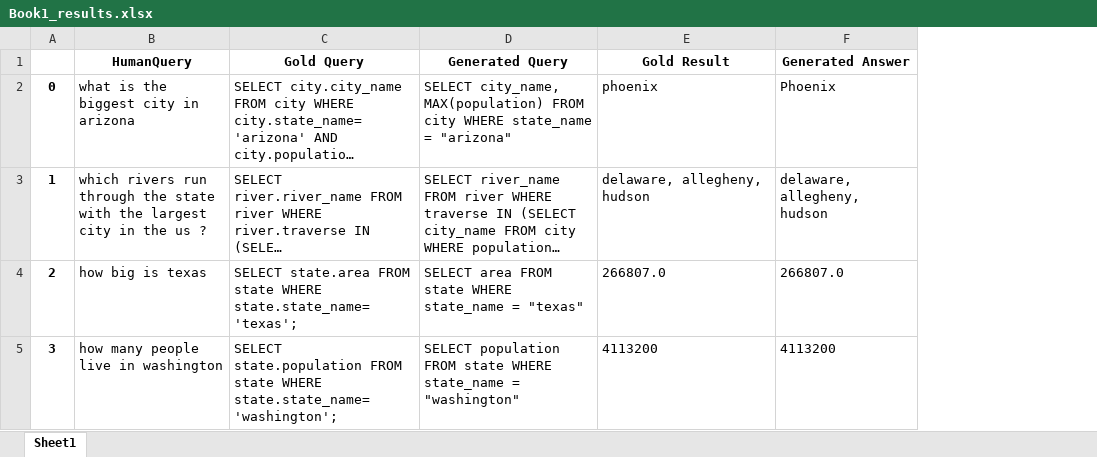
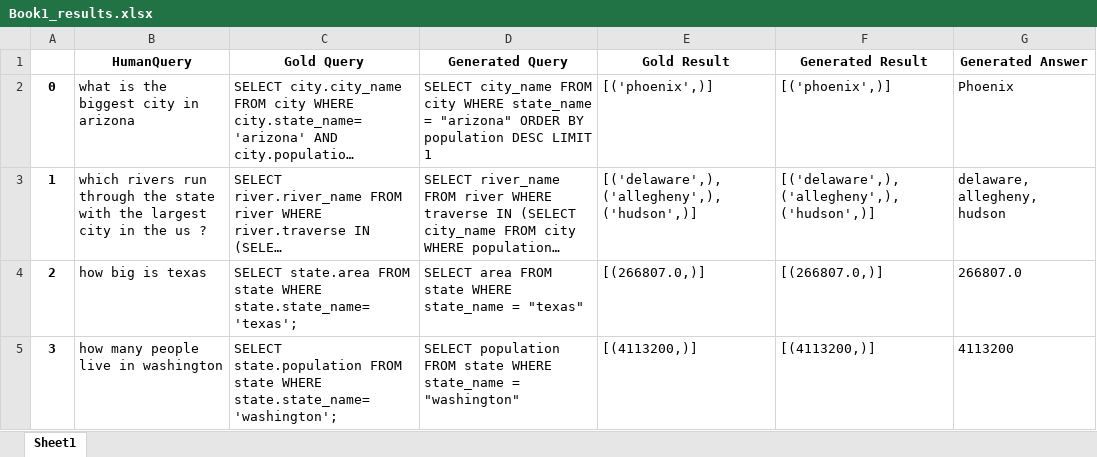
Before and after one commit to yashm5528/SQLChatBot, an Excel workbook: Testing/Book1_results.xlsx, sheet Sheet1, drawn as a sheet; long unchanged cells end in …; values as stored, in another font and other column widths than the file's, no borders; the diff names each change by its address in the sheet, - before the commit and + after, or states it on an @@ line.

Commit message:
Corrected db link, wrote code for generating test results

```diff
--- a/Testing/Book1_results.xlsx (sheet Sheet1)
+++ b/Testing/Book1_results.xlsx (sheet Sheet1)
+column F (Generated Result), rows 2-5: [('phoenix',)] | [('delaware',), ('allegheny',), ('hudson',)] | [(266807.0,)] | [(4113200,)]
-D2 (Generated Query): SELECT city_name, MAX(population) FROM city WHERE state_name = "arizona"
+D2 (Generated Query): SELECT city_name FROM city WHERE state_name = "arizona" ORDER BY population DESC LIMIT 1
-E2 (Gold Result): phoenix
+E2 (Gold Result): [('phoenix',)]
-E3 (Gold Result): delaware, allegheny, hudson
+E3 (Gold Result): [('delaware',), ('allegheny',), ('hudson',)]
-E4 (Gold Result): 266807.0
+E4 (Gold Result): [(266807.0,)]
-E5 (Gold Result): 4113200
+E5 (Gold Result): [(4113200,)]
```
Also changed, not shown: 9 other files.
